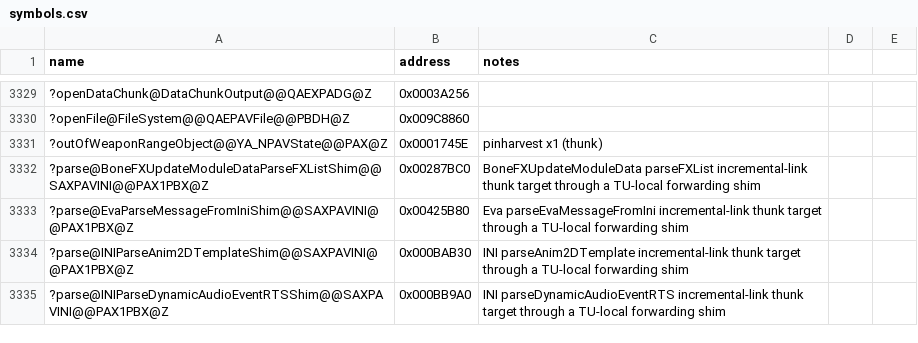
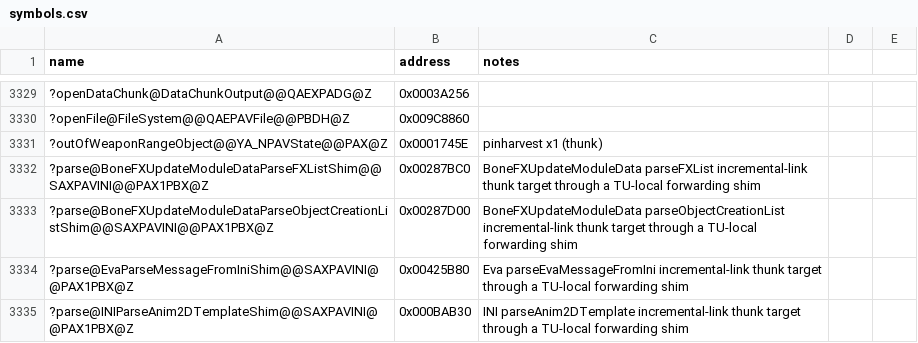
Before and after one commit to Doble-K/Open-BFME-1, a CSV file: reverse/symbols.csv, drawn as a sheet; only a part is shown, gaps mark what is left out; the shorter side is filled out with more unchanged rows.

Commit message:
Open-BFME5 convert BoneFXUpdateModuleData parseObjectCreationList thunk
Replace the 5-byte E9 incremental-link naked dump with clean C++ that
forwards through a TU-local static shim pinned to the real body.

```diff
--- a/reverse/symbols.csv
+++ b/reverse/symbols.csv
@@ -3332,2 +3332,3 @@ name,address,notes
 ?parse@BoneFXUpdateModuleDataParseFXListShim@@SAXPAVINI@@PAX1PBX@Z,0x00287BC0,BoneFXUpdateModuleData parseFXList incremental-link thunk target through a TU-local forwarding shim
+?parse@BoneFXUpdateModuleDataParseObjectCreationListShim@@SAXPAVINI@@PAX1PBX@Z,0x00287D00,BoneFXUpdateModuleData parseObjectCreationList incremental-link thunk target through a TU-local forwarding shim
 ?parse@EvaParseMessageFromIniShim@@SAXPAVINI@@PAX1PBX@Z,0x00425B80,Eva parseEvaMessageFromIni incremental-link thunk target through a TU-local forwarding shim
```
Also changed, not shown: 1 other file.
